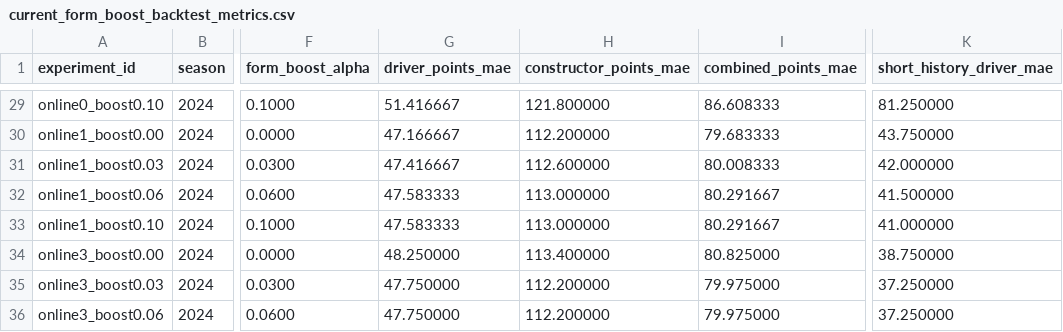
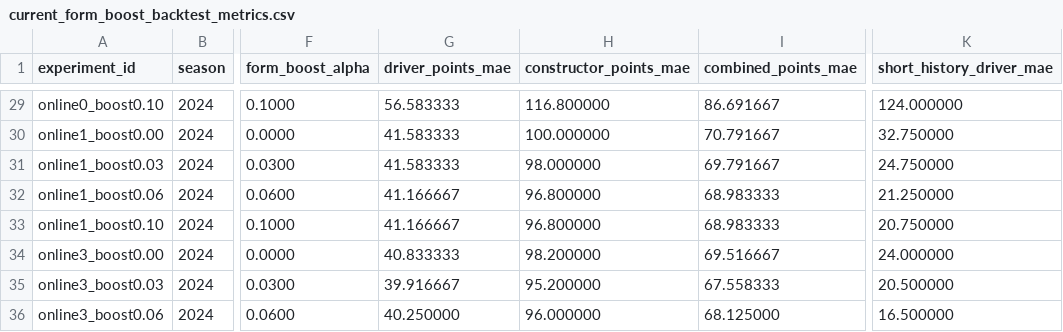
Before and after one commit to CHOS1N11111/Formula-1-data-analysis-and-prediction, a CSV file: data/modeling/current_form_boost_backtest_metrics.csv, drawn as a sheet; only a part is shown, gaps mark what is left out; the diff covers the shown part only; the diff names each change by its address in the sheet, - before the commit and + after, or states it on an @@ line.

```diff
--- a/data/modeling/current_form_boost_backtest_metrics.csv
+++ b/data/modeling/current_form_boost_backtest_metrics.csv
-G29 (driver_points_mae): 51.416667
+G29 (driver_points_mae): 56.583333
-H29 (constructor_points_mae): 121.800000
+H29 (constructor_points_mae): 116.800000
-I29 (combined_points_mae): 86.608333
+I29 (combined_points_mae): 86.691667
-K29 (short_history_driver_mae): 81.250000
+K29 (short_history_driver_mae): 124.000000
-G30 (driver_points_mae): 47.166667
+G30 (driver_points_mae): 41.583333
-H30 (constructor_points_mae): 112.200000
+H30 (constructor_points_mae): 100.000000
-I30 (combined_points_mae): 79.683333
+I30 (combined_points_mae): 70.791667
-K30 (short_history_driver_mae): 43.750000
+K30 (short_history_driver_mae): 32.750000
-G31 (driver_points_mae): 47.416667
+G31 (driver_points_mae): 41.583333
-H31 (constructor_points_mae): 112.600000
+H31 (constructor_points_mae): 98.000000
-I31 (combined_points_mae): 80.008333
+I31 (combined_points_mae): 69.791667
-K31 (short_history_driver_mae): 42.000000
+K31 (short_history_driver_mae): 24.750000
-G32:G33 (driver_points_mae): 47.583333
+G32:G33 (driver_points_mae): 41.166667
-H32:H33 (constructor_points_mae): 113.000000
+H32:H33 (constructor_points_mae): 96.800000
-I32:I33 (combined_points_mae): 80.291667
+I32:I33 (combined_points_mae): 68.983333
-K32 (short_history_driver_mae): 41.500000
+K32 (short_history_driver_mae): 21.250000
-K33 (short_history_driver_mae): 41.000000
+K33 (short_history_driver_mae): 20.750000
-G34 (driver_points_mae): 48.250000
+G34 (driver_points_mae): 40.833333
-H34 (constructor_points_mae): 113.400000
+H34 (constructor_points_mae): 98.200000
-I34 (combined_points_mae): 80.825000
+I34 (combined_points_mae): 69.516667
-K34 (short_history_driver_mae): 38.750000
+K34 (short_history_driver_mae): 24.000000
-G35 (driver_points_mae): 47.750000
+G35 (driver_points_mae): 39.916667
-H35 (constructor_points_mae): 112.200000
+H35 (constructor_points_mae): 95.200000
-I35 (combined_points_mae): 79.975000
+I35 (combined_points_mae): 67.558333
-K35 (short_history_driver_mae): 37.250000
+K35 (short_history_driver_mae): 20.500000
-G36 (driver_points_mae): 47.750000
+G36 (driver_points_mae): 40.250000
-H36 (constructor_points_mae): 112.200000
+H36 (constructor_points_mae): 96.000000
-I36 (combined_points_mae): 79.975000
+I36 (combined_points_mae): 68.125000
-K36 (short_history_driver_mae): 37.250000
+K36 (short_history_driver_mae): 16.500000
```
Also changed, not shown: 156 edited cells elsewhere in this file, data/modeling/current_form_boost_backtest_summary.csv, data/modeling/season_prediction_model_scenario_diagnostics_2026.csv, 39 other files.
